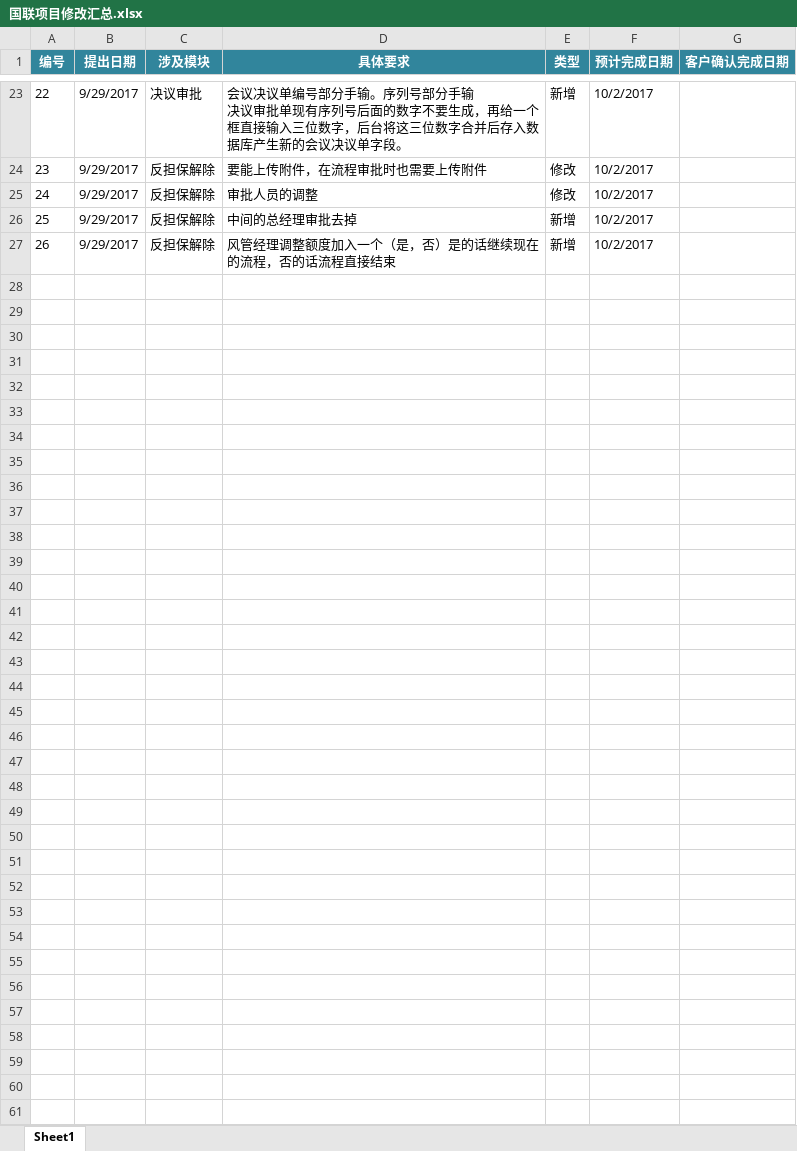
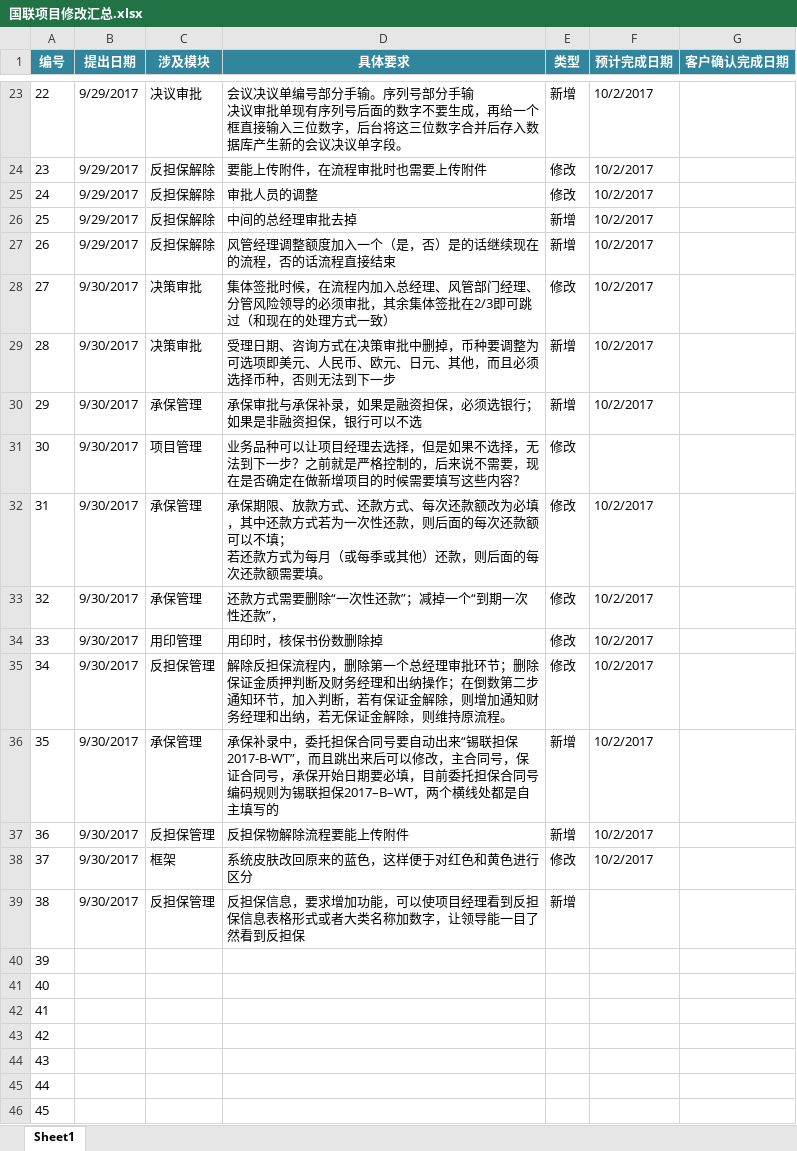
Before and after one commit to lokamir/lhdb, an Excel workbook: 国联项目修改汇总.xlsx, sheet Sheet1, drawn as a sheet; only a part is shown, gaps mark what is left out; values as stored, in another font and other column widths than the file's, no borders; ↵ is a line break in a cell; the diff covers the shown part only; the diff names each change by its address in the sheet, - before the commit and + after, or states it on an @@ line.

Commit message:
加入新需求

```diff
--- a/国联项目修改汇总.xlsx (sheet Sheet1)
+++ b/国联项目修改汇总.xlsx (sheet Sheet1)
+row 28: 27 | 9/30/2017 | 决策审批 | 集体签批时候，在流程内加入总经理、风管部门经理、分管风险领导的必须审批，其余集体签批在2/3即可跳过（和现在的处理方式一致） | 修改 | 10/2/2017
+row 29: 28 | 9/30/2017 | 决策审批 | 受理日期、咨询方式在决策审批中删掉，币种要调整为可选项即美元、人民币、欧元、日元、其他，而且必须选择币种，否则无法到下一步 | 新增 | 10/2/2017
+row 30: 29 | 9/30/2017 | 承保管理 | 承保审批与承保补录，如果是融资担保，必须选银行；如果是非融资担保，银行可以不选 | 新增 | 10/2/2017
+row 31: 30 | 9/30/2017 | 项目管理 | 业务品种可以让项目经理去选择，但是如果不选择，无法到下一步？之前就是严格控制的，后来说不需要，现在是否确定在做新增项目的时候需要填写这些内容？ | 修改
+row 32: 31 | 9/30/2017 | 承保管理 | 承保期限、放款方式、还款方式、每次还款额改为必填，其中还款方式若为一次性还款，则后面的每次还款额可以不填； ↵ 若还款方式为每月（或每季或其他）还款，则后面的每次还款额需要填。 | 修改 | 10/2/2017
+row 33: 32 | 9/30/2017 | 承保管理 | 还款方式需要删除“一次性还款”；减掉一个“到期一次性还款”， | 修改 | 10/2/2017
+row 34: 33 | 9/30/2017 | 用印管理 | 用印时，核保书份数删除掉 | 修改 | 10/2/2017
+row 35: 34 | 9/30/2017 | 反担保管理 | 解除反担保流程内，删除第一个总经理审批环节；删除保证金质押判断及财务经理和出纳操作；在倒数第二步通知环节，加入判断，若有保证金解除，则增加通知财务经理和出纳，若无保证金解除，则维持原流程。 | 修改 | 10/2/2017
+row 36: 35 | 9/30/2017 | 承保管理 | 承保补录中，委托担保合同号要自动出来“锡联担保2017-B-WT”，而且跳出来后可以修改，主合同号，保证合同号，承保开始日期要必填，目前委托担保合同号编码规则为锡联担保2017–B–WT，两个横线处都是自主填写的 | 新增 | 10/2/2017
+row 37: 36 | 9/30/2017 | 反担保管理 | 反担保物解除流程要能上传附件 | 新增 | 10/2/2017
+row 38: 37 | 9/30/2017 | 框架 | 系统皮肤改回原来的蓝色，这样便于对红色和黄色进行区分 | 修改 | 10/2/2017
+row 39: 38 | 9/30/2017 | 反担保管理 | 反担保信息，要求增加功能，可以使项目经理看到反担保信息表格形式或者大类名称加数字，让领导能一目了然看到反担保 | 新增
+row 40: 39
+row 41: 40
+row 42: 41
+row 43: 42
+row 44: 43
+row 45: 44
+row 46: 45
```
Also changed, not shown: 34 added rows and 16 hidden or unhidden rows elsewhere in this sheet.
